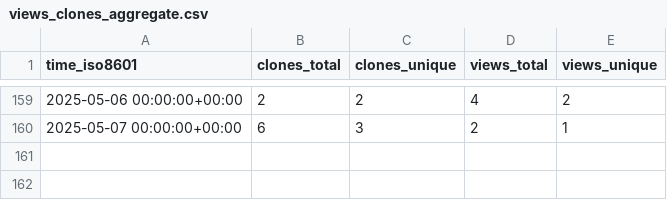
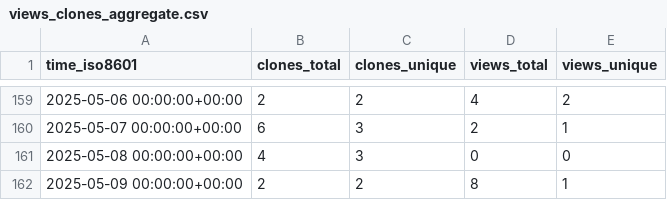
Before and after one commit to CBICA/DLICV, a CSV file: CBICA/DLICV/ghrs-data/views_clones_aggregate.csv, drawn as a sheet; only a part is shown, gaps mark what is left out.

```diff
--- a/CBICA/DLICV/ghrs-data/views_clones_aggregate.csv
+++ b/CBICA/DLICV/ghrs-data/views_clones_aggregate.csv
@@ -160 +160,3 @@ time_iso8601,clones_total,clones_unique,views_total,views_unique
 2025-05-07 00:00:00+00:00,6,3,2,1
+2025-05-08 00:00:00+00:00,4,3,0,0
+2025-05-09 00:00:00+00:00,2,2,8,1
```
Also changed, not shown: 1 other file.
